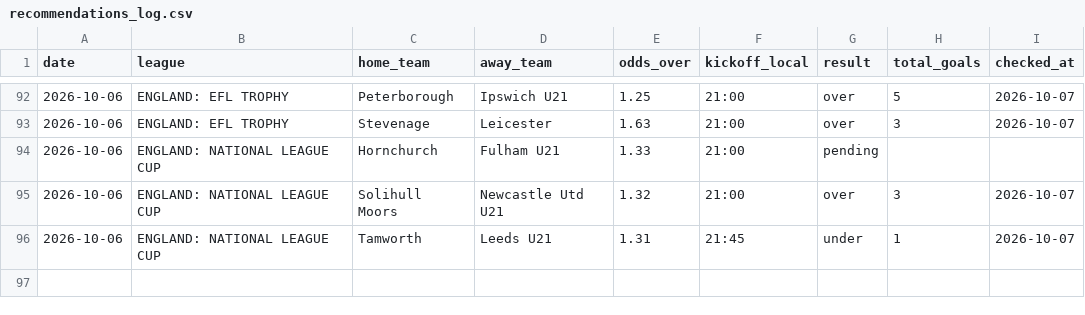
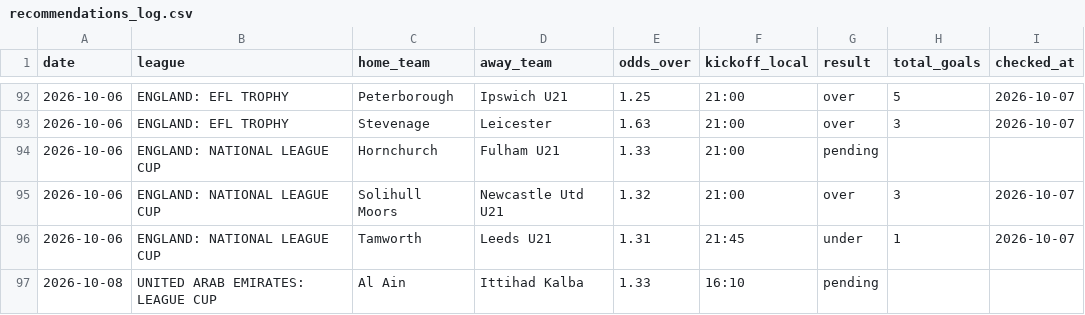
Before and after one commit to andrei0182/SuperBet, a CSV file: recommendations_log.csv, drawn as a sheet; only a part is shown, gaps mark what is left out; the diff names each change by its address in the sheet, - before the commit and + after, or states it on an @@ line.

```diff
--- a/recommendations_log.csv
+++ b/recommendations_log.csv
+row 97: 2026-10-08 | UNITED ARAB EMIRATES: LEAGUE CUP | Al Ain | Ittihad Kalba | 1.33 | 16:10 | pending
```
Also changed, not shown: 1 other file.
